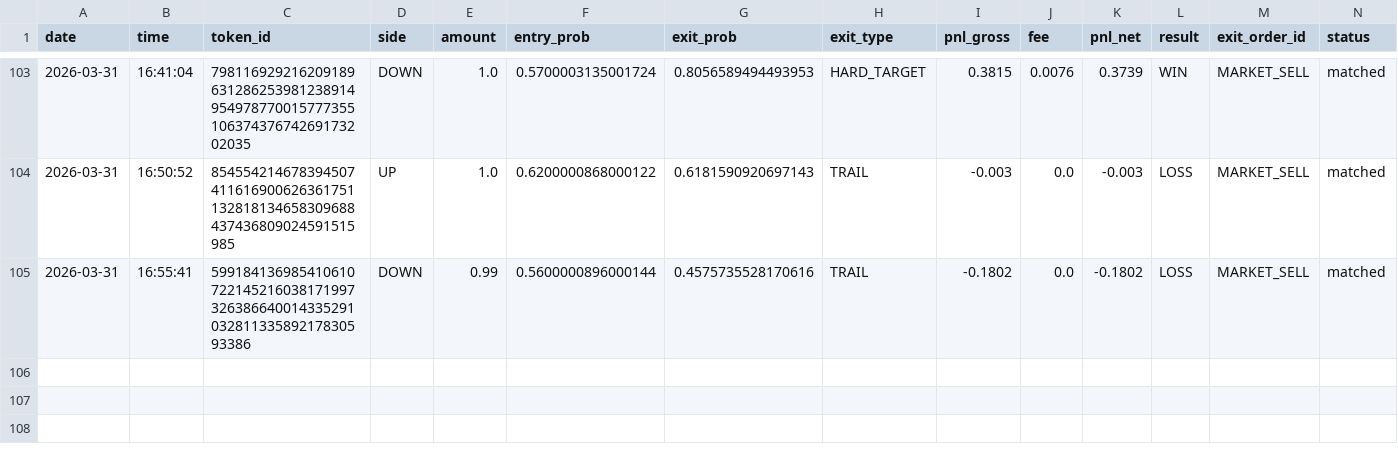
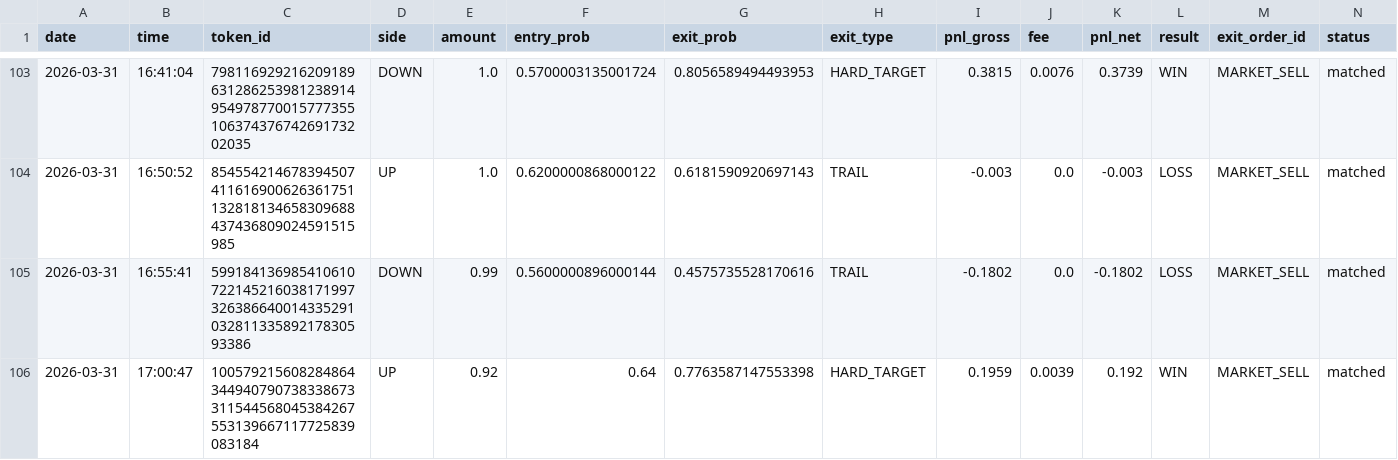
Before and after one commit to gutu99/bot-dashboard, a CSV file: TestNew.csv, drawn as a sheet; only a part is shown, gaps mark what is left out.

```diff
--- a/TestNew.csv
+++ b/TestNew.csv
@@ -105 +105,2 @@ date,time,token_id,side,amount,entry_prob,exit_prob,exit_type,pnl_gross,fee,pnl_
 2026-03-31,16:55:41,59918413698541061072214521603817199732638664001433529103281133589217830593386,DOWN,0.99,0.5600000896000144,0.4575735528170616,TRAIL,-0.1802,0.0,-0.1802,LOSS,MARKET_SELL,matched
+2026-03-31,17:00:47,100579215608284864344940790738338673311544568045384267553139667117725839083184,UP,0.92,0.64,0.7763587147553398,HARD_TARGET,0.1959,0.0039,0.192,WIN,MARKET_SELL,matched
```
Also changed, not shown: Test1.csv.
